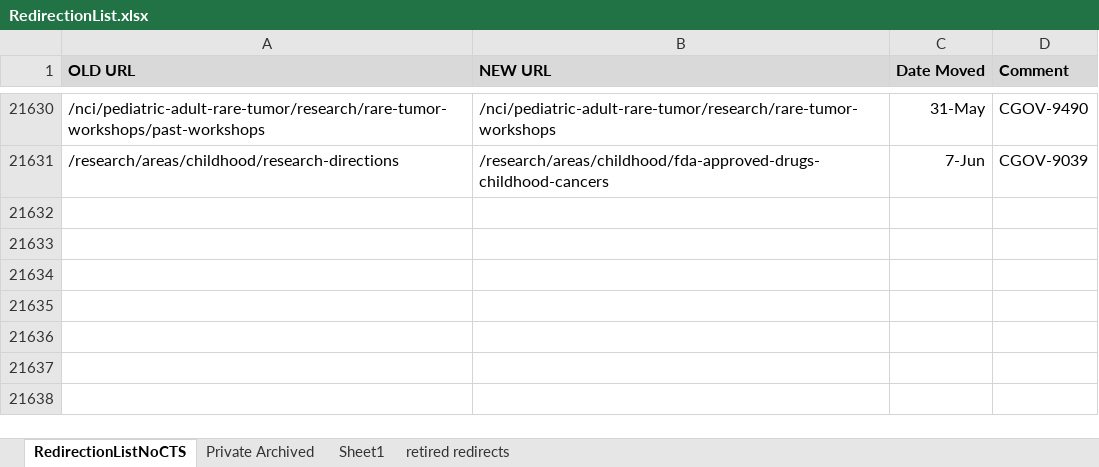
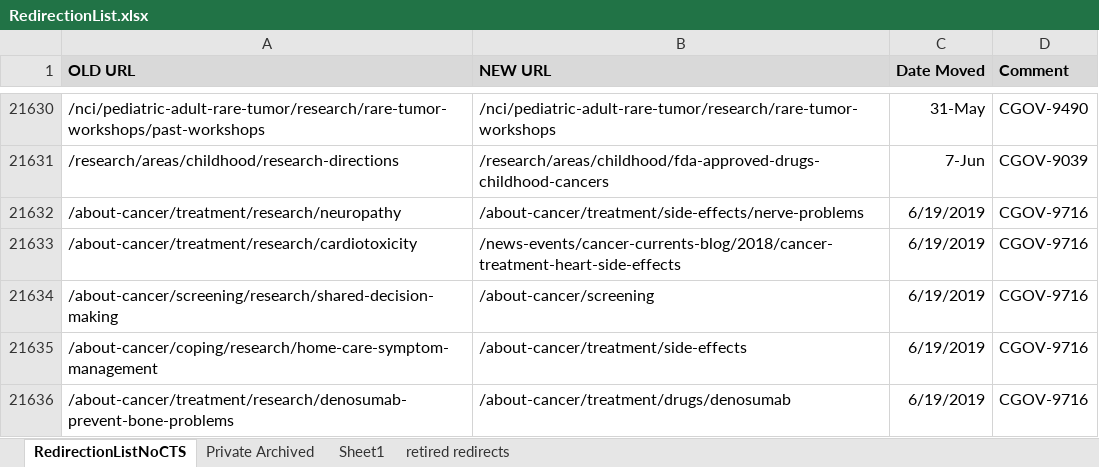
Before and after one commit to NCIOCPL/wcms-content, an Excel workbook: redirection-list/RedirectionList.xlsx, sheet RedirectionListNoCTS, drawn as a sheet; only a part is shown, gaps mark what is left out; values as stored, in another font and other column widths than the file's, no borders; conditional formats not drawn; the diff covers the shown part only; the diff names each change by its address in the sheet, - before the commit and + after, or states it on an @@ line.

Commit message:
CGOV-9716
CGOV-9716 - retiring out-of-date Research Updates

```diff
--- a/redirection-list/RedirectionList.xlsx (sheet RedirectionListNoCTS)
+++ b/redirection-list/RedirectionList.xlsx (sheet RedirectionListNoCTS)
+row 21632: /about-cancer/treatment/research/neuropathy | /about-cancer/treatment/side-effects/nerve-problems | 6/19/2019 | CGOV-9716
+row 21633: /about-cancer/treatment/research/cardiotoxicity | /news-events/cancer-currents-blog/2018/cancer-treatment-heart-side-effects | 6/19/2019 | CGOV-9716
+row 21634: /about-cancer/screening/research/shared-decision-making | /about-cancer/screening | 6/19/2019 | CGOV-9716
+row 21635: /about-cancer/coping/research/home-care-symptom-management | /about-cancer/treatment/side-effects | 6/19/2019 | CGOV-9716
+row 21636: /about-cancer/treatment/research/denosumab-prevent-bone-problems | /about-cancer/treatment/drugs/denosumab | 6/19/2019 | CGOV-9716
```
Also changed, not shown: 4 added rows and 11 edited cells elsewhere in this sheet, 2 other files.
